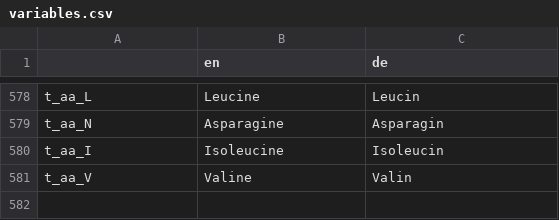
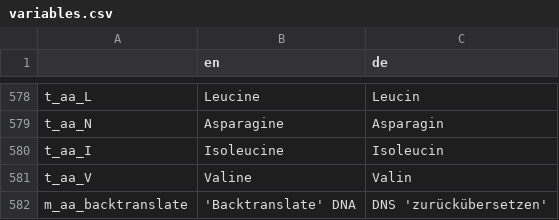
Before and after one commit to GENtle-persons/gentle-m, a CSV file: trunk/variables.csv, drawn as a sheet; only a part is shown, gaps mark what is left out; the diff names each change by its address in the sheet, - before the commit and + after, or states it on an @@ line.

```diff
--- a/trunk/variables.csv
+++ b/trunk/variables.csv
+row 582: m_aa_backtranslate | 'Backtranslate' DNA | DNS 'zurückübersetzen'
```
Also changed, not shown: 11 other files.
